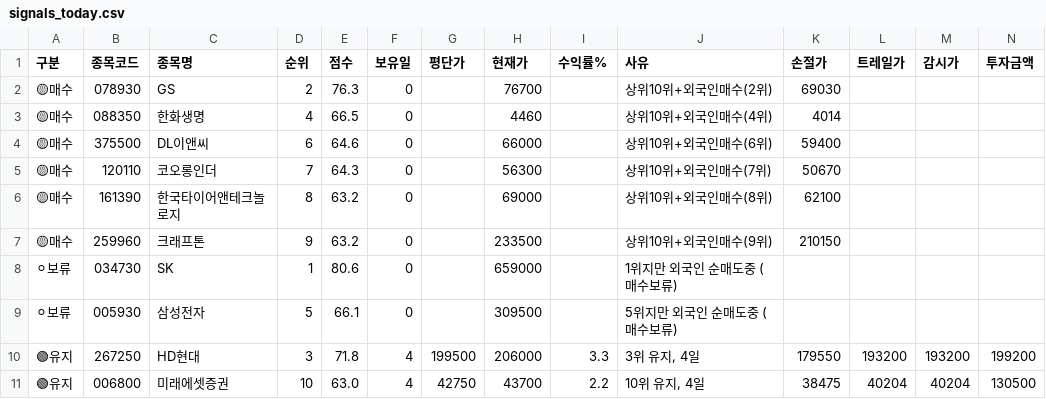
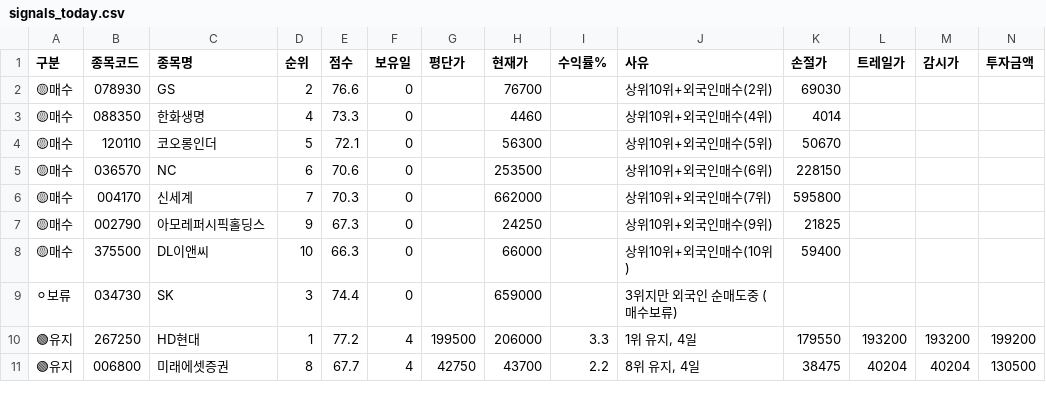
Before and after one commit to sunbmj4119-cmd/rich, a CSV file: data/signals_today.csv, drawn as a sheet; only a part is shown; removed rows and columns are numbered as before the commit, all else as after; rows hold the shown columns only; the diff names each change by its address in the sheet, - before the commit and + after, or states it on an @@ line.

```diff
--- a/data/signals_today.csv
+++ b/data/signals_today.csv
-E2 (점수): 76.3
+E2 (점수): 76.6
-E3 (점수): 66.5
+E3 (점수): 73.3
-row 4: 🟡매수 | 375500 | DL이앤씨 | 6 | 64.6 | 0 |  | 66000 |  | 상위10위+외국인매수(6위) | 59400
-D4 (순위): 7
+D4 (순위): 5
-E4 (점수): 64.3
+E4 (점수): 72.1
-J4 (사유): 상위10위+외국인매수(7위)
+J4 (사유): 상위10위+외국인매수(5위)
-row 6: 🟡매수 | 161390 | 한국타이어앤테크놀로지 | 8 | 63.2 | 0 |  | 69000 |  | 상위10위+외국인매수(8위) | 62100
-row 7: 🟡매수 | 259960 | 크래프톤 | 9 | 63.2 | 0 |  | 233500 |  | 상위10위+외국인매수(9위) | 210150
+row 5: 🟡매수 | 036570 | NC | 6 | 70.6 | 0 |  | 253500 |  | 상위10위+외국인매수(6위) | 228150
+row 6: 🟡매수 | 004170 | 신세계 | 7 | 70.3 | 0 |  | 662000 |  | 상위10위+외국인매수(7위) | 595800
+row 7: 🟡매수 | 002790 | 아모레퍼시픽홀딩스 | 9 | 67.3 | 0 |  | 24250 |  | 상위10위+외국인매수(9위) | 21825
+row 8: 🟡매수 | 375500 | DL이앤씨 | 10 | 66.3 | 0 |  | 66000 |  | 상위10위+외국인매수(10위) | 59400
-D9 (순위): 1
+D9 (순위): 3
-E9 (점수): 80.6
+E9 (점수): 74.4
-J9 (사유): 1위지만 외국인 순매도중 (매수보류)
+J9 (사유): 3위지만 외국인 순매도중 (매수보류)
-row 9: ⚪보류 | 005930 | 삼성전자 | 5 | 66.1 | 0 |  | 309500 |  | 5위지만 외국인 순매도중 (매수보류)
-D10 (순위): 3
+D10 (순위): 1
-E10 (점수): 71.8
+E10 (점수): 77.2
-J10 (사유): 3위 유지, 4일
+J10 (사유): 1위 유지, 4일
-D11 (순위): 10
+D11 (순위): 8
-E11 (점수): 63.0
+E11 (점수): 67.7
-J11 (사유): 10위 유지, 4일
+J11 (사유): 8위 유지, 4일
```
Also changed, not shown: data/shorts.csv, 6 other files.
